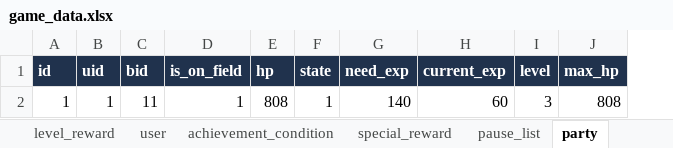
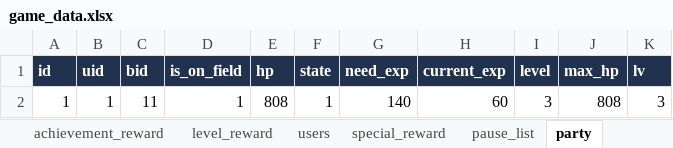
Before and after one commit to LEI-2812/ZZZ_Event_Repo, an Excel workbook: Develop/Assets/Resources/Data/game_data.xlsx, sheet party, drawn as a sheet; values as stored, in another font and other column widths than the file's, no borders; the diff names each change by its address in the sheet, - before the commit and + after, or states it on an @@ line.

```diff
--- a/Develop/Assets/Resources/Data/game_data.xlsx (sheet party)
+++ b/Develop/Assets/Resources/Data/game_data.xlsx (sheet party)
-sheet tab: user
+sheet tab: users
-sheet tab: achievement_condition
+column K (lv), row 2: 3
```
Also changed, not shown: sheet users, sheet achievement, other sheet tabs, 46 other files.
